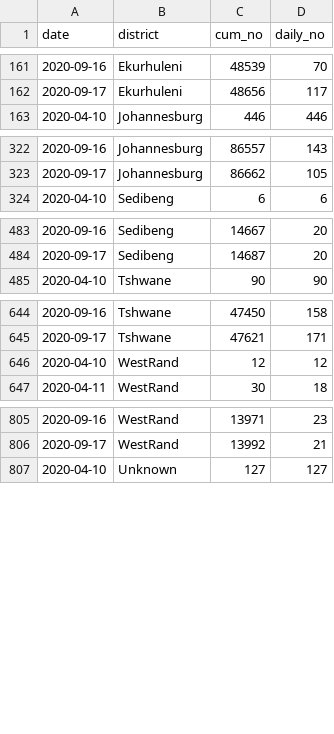
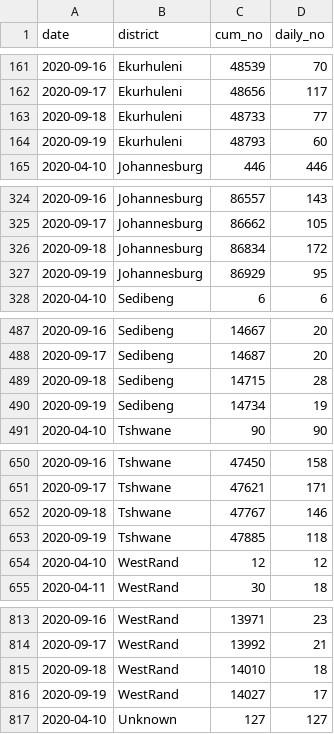
Before and after one commit to SimonRosen173/Covid19SAData, a CSV file: data/confirmed_by_dist_gp_timeline.csv, drawn as a sheet; only a part is shown, gaps mark what is left out; the diff covers the shown part only.

Commit message:
[auto] Data updated - 2020-09-21  8:00:19.93

```diff
--- a/data/confirmed_by_dist_gp_timeline.csv
+++ b/data/confirmed_by_dist_gp_timeline.csv
@@ -162,2 +162,4 @@ date,district,cum_no,daily_no
 2020-09-17,Ekurhuleni,48656,117
+2020-09-18,Ekurhuleni,48733,77
+2020-09-19,Ekurhuleni,48793,60
 2020-04-10,Johannesburg,446,446
@@ -323,2 +325,4 @@ date,district,cum_no,daily_no
 2020-09-17,Johannesburg,86662,105
+2020-09-18,Johannesburg,86834,172
+2020-09-19,Johannesburg,86929,95
 2020-04-10,Sedibeng,6,6
@@ -484,2 +488,4 @@ date,district,cum_no,daily_no
 2020-09-17,Sedibeng,14687,20
+2020-09-18,Sedibeng,14715,28
+2020-09-19,Sedibeng,14734,19
 2020-04-10,Tshwane,90,90
@@ -645,2 +651,4 @@ date,district,cum_no,daily_no
 2020-09-17,Tshwane,47621,171
+2020-09-18,Tshwane,47767,146
+2020-09-19,Tshwane,47885,118
 2020-04-10,WestRand,12,12
@@ -806,2 +814,4 @@ date,district,cum_no,daily_no
 2020-09-17,WestRand,13992,21
+2020-09-18,WestRand,14010,18
+2020-09-19,WestRand,14027,17
 2020-04-10,Unknown,127,127
```
Also changed, not shown: 2 added rows elsewhere in this file, data/gen_data.csv, 36 other files.
